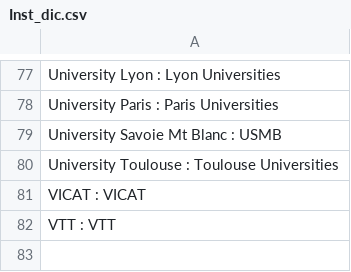
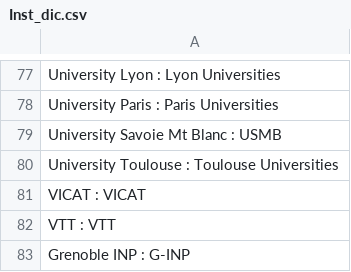
Before and after one commit to IonaBrenac/BiblioAnalysis, a CSV file: BiblioAnalysis_Utils/BiblioAnalysis_RefFiles/Inst_dic.csv, drawn as a sheet; only a part is shown, gaps mark what is left out; the diff names each change by its address in the sheet, - before the commit and + after, or states it on an @@ line.

Commit message:
Added the  module BiblioParsingConcat.py to merge, by concatenation and deduplication, two different corpuses including mandatory normalization of journal names and document types

```diff
--- a/BiblioAnalysis_Utils/BiblioAnalysis_RefFiles/Inst_dic.csv
+++ b/BiblioAnalysis_Utils/BiblioAnalysis_RefFiles/Inst_dic.csv
+row 83: Grenoble INP : G-INP
```
Also changed, not shown: 9 other files.
